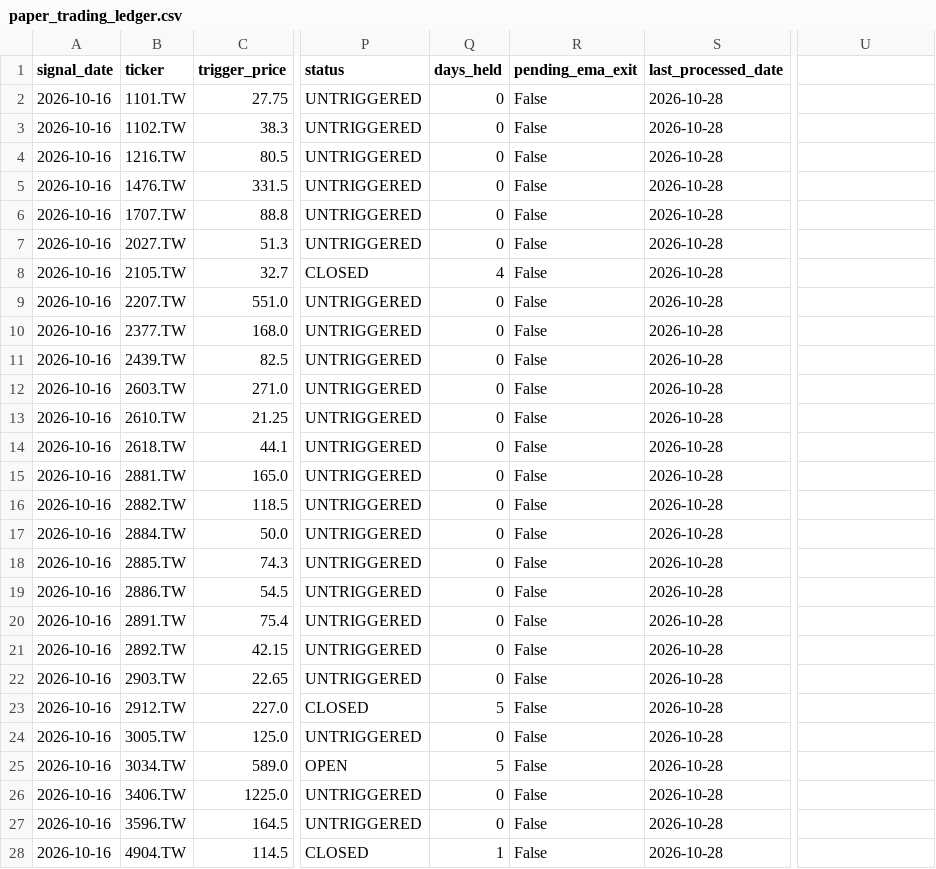
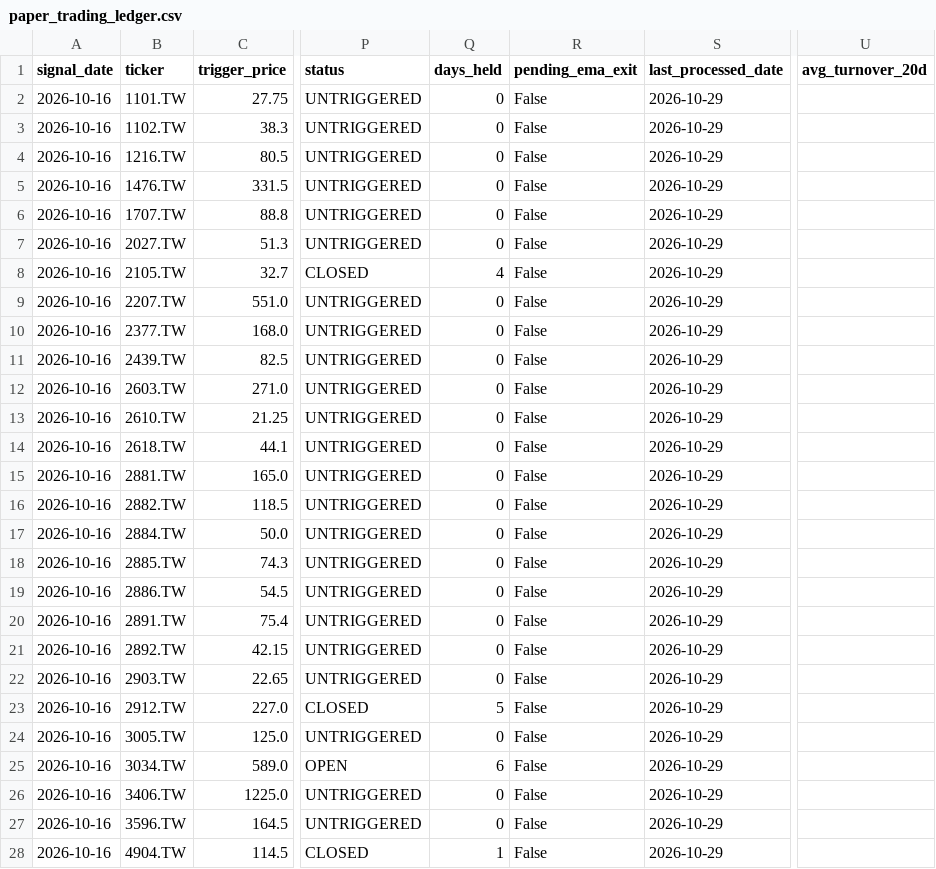
Before and after one commit to keithliaoliaoliao-web/Taiwan_stock, a CSV file: paper_trading_ledger.csv, drawn as a sheet; only a part is shown, gaps mark what is left out; the diff covers the shown part only; the diff names each change by its address in the sheet, - before the commit and + after, or states it on an @@ line.

```diff
--- a/paper_trading_ledger.csv
+++ b/paper_trading_ledger.csv
-U1: (empty)
+U1: avg_turnover_20d
-S2:S28 (last_processed_date): 2026-10-28
+S2:S28 (last_processed_date): 2026-10-29
-Q25 (days_held): 5
+Q25 (days_held): 6
```
Also changed, not shown: 2 added rows and 76 edited cells elsewhere in this file, 3 other files.
